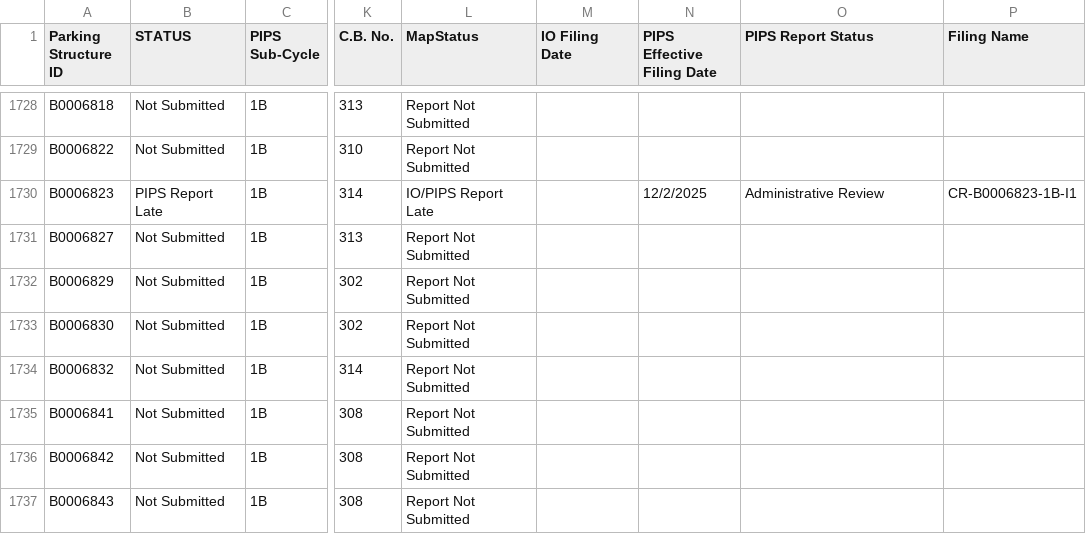
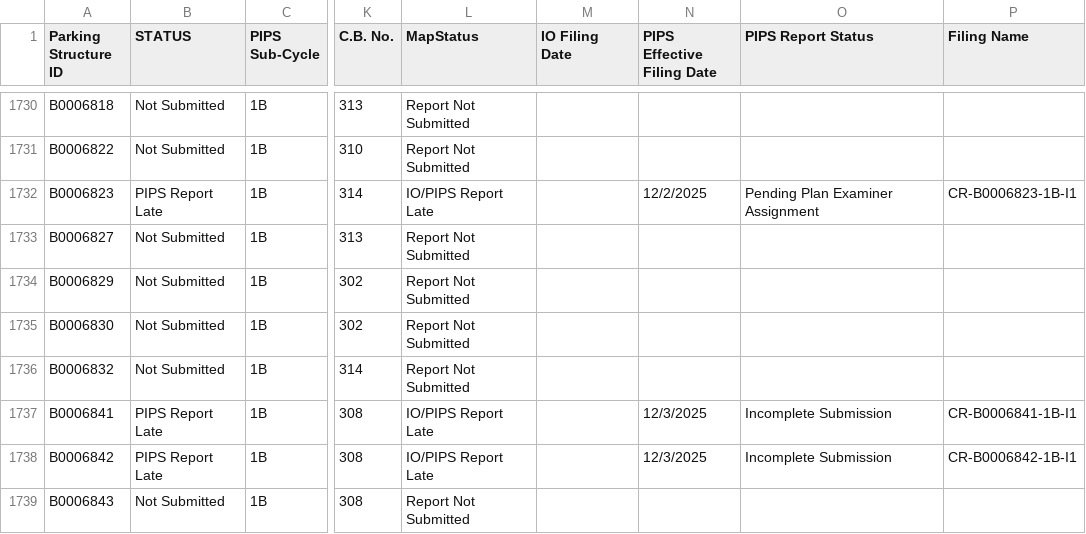
Before and after one commit to NYCDOB/ParkingStructures_InitialObservationReports, a CSV file: data/IO_Status.csv, drawn as a sheet; only a part is shown, gaps mark what is left out; addresses are those after the commit; the diff covers the shown part only; the diff names each change by its address in the sheet, - before the commit and + after, or states it on an @@ line.

Commit message:
update from script Thu 12/04/2025  6:51:39.21, 6017 rows

```diff
--- a/data/IO_Status.csv
+++ b/data/IO_Status.csv
-O1732 (PIPS Report Status): Administrative Review
+O1732 (PIPS Report Status): Pending Plan Examiner Assignment
-B1737:B1738 (STATUS): Not Submitted
+B1737:B1738 (STATUS): PIPS Report Late
-L1737:L1738 (MapStatus): Report Not Submitted
+L1737:L1738 (MapStatus): IO/PIPS Report Late
-N1737:N1738 (PIPS Effective Filing Date): (empty)
+N1737:N1738 (PIPS Effective Filing Date): 12/3/2025
-O1737:O1738 (PIPS Report Status): (empty)
+O1737:O1738 (PIPS Report Status): Incomplete Submission
-P1737 (Filing Name): (empty)
+P1737 (Filing Name): CR-B0006841-1B-I1
-P1738 (Filing Name): (empty)
+P1738 (Filing Name): CR-B0006842-1B-I1
```
Also changed, not shown: 2 added rows and 28 edited cells elsewhere in this file.
